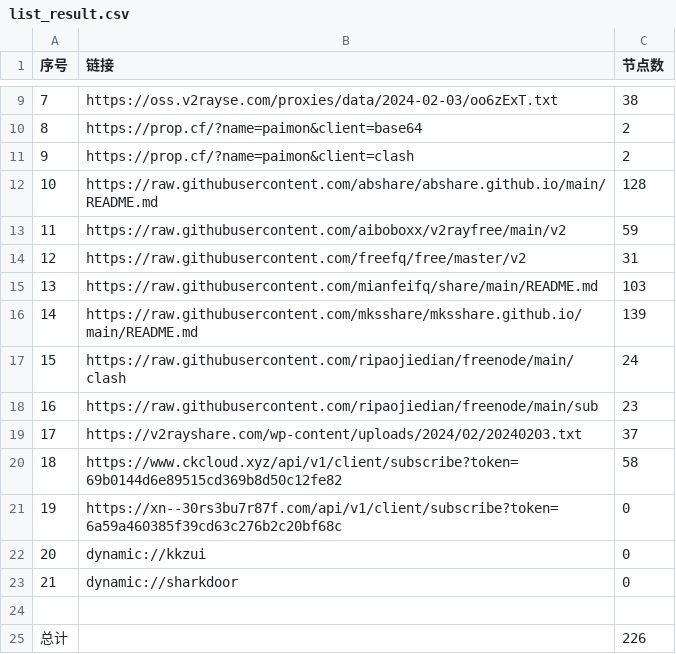
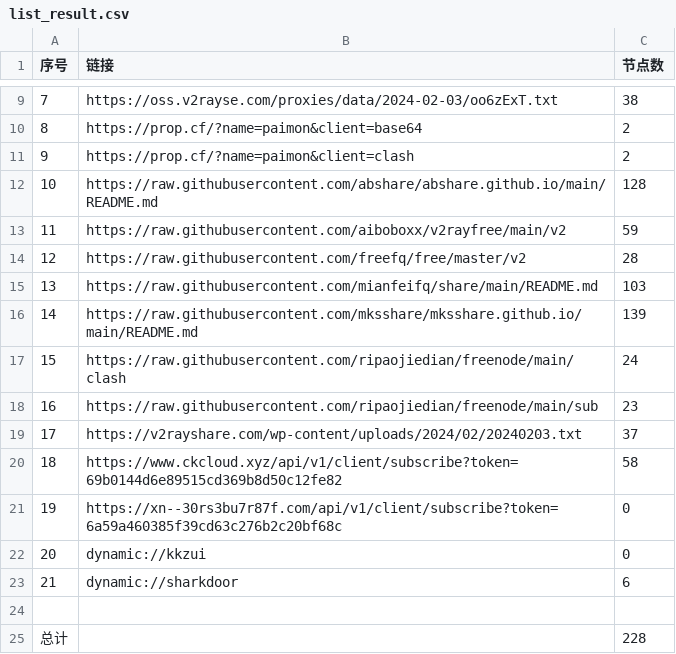
Before and after one commit to chengaopan/AutoMergePublicNodes, a CSV file: list_result.csv, drawn as a sheet; only a part is shown, gaps mark what is left out.

```diff
--- a/list_result.csv
+++ b/list_result.csv
@@ -13,3 +13,3 @@
 11,https://raw.githubusercontent.com/aiboboxx/v2rayfree/main/v2,59
-12,https://raw.githubusercontent.com/freefq/free/master/v2,31
+12,https://raw.githubusercontent.com/freefq/free/master/v2,28
 13,https://raw.githubusercontent.com/mianfeifq/share/main/README.md,103
@@ -22,4 +22,4 @@
 20,dynamic://kkzui,0
-21,dynamic://sharkdoor,0
+21,dynamic://sharkdoor,6
 
-总计,,226
+总计,,228
```
Also changed, not shown: 10 other files.
